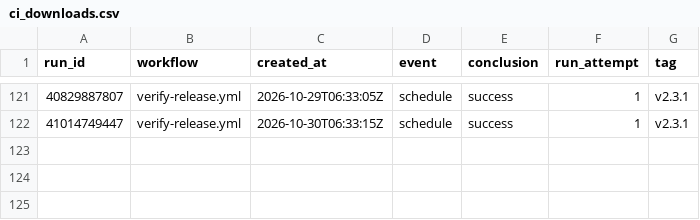
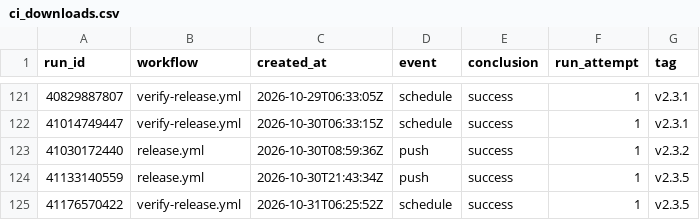
Before and after one commit to Zuehlke/labview-mcp, a CSV file: data/ci_downloads.csv, drawn as a sheet; only a part is shown, gaps mark what is left out; the diff names each change by its address in the sheet, - before the commit and + after, or states it on an @@ line.

```diff
--- a/data/ci_downloads.csv
+++ b/data/ci_downloads.csv
+row 123: 41030172440 | release.yml | 2026-10-30T08:59:36Z | push | success | 1 | v2.3.2
+row 124: 41133140559 | release.yml | 2026-10-30T21:43:34Z | push | success | 1 | v2.3.5
+row 125: 41176570422 | verify-release.yml | 2026-10-31T06:25:52Z | schedule | success | 1 | v2.3.5
```
Also changed, not shown: data/traffic.csv, 1 other file.
